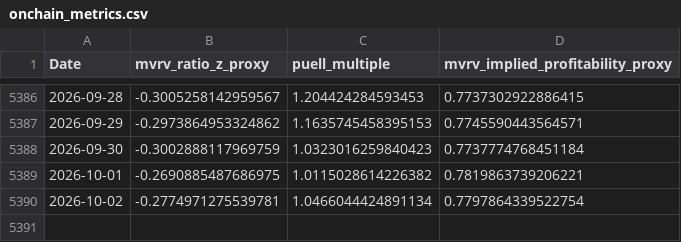
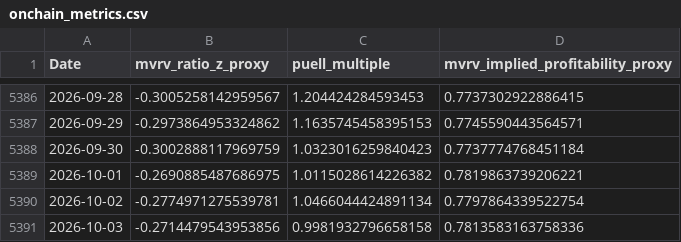
Before and after one commit to j0shcd/risk-metric, a CSV file: data/onchain_metrics.csv, drawn as a sheet; only a part is shown, gaps mark what is left out; the diff names each change by its address in the sheet, - before the commit and + after, or states it on an @@ line.

Commit message:
chore(data): refresh caches + web v2 artifacts

```diff
--- a/data/onchain_metrics.csv
+++ b/data/onchain_metrics.csv
+row 5391: 2026-10-03 | -0.2714479543953856 | 0.9981932796658158 | 0.7813583163758336
```
Also changed, not shown: data/btc_daily.csv, data/fear_greed_index.csv, 21 other files.
